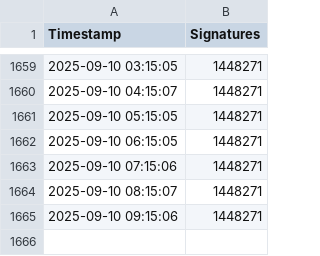
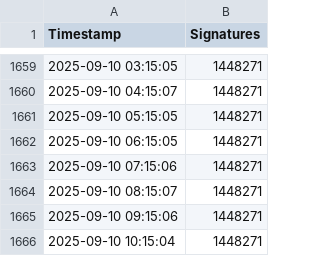
Before and after one commit to Kingofhollows099/Stop-Destroying-Games-Signatures, a CSV file: scrapeSignatures/signatures.csv, drawn as a sheet; only a part is shown, gaps mark what is left out.

```diff
--- a/scrapeSignatures/signatures.csv
+++ b/scrapeSignatures/signatures.csv
@@ -1665 +1665,2 @@ Timestamp,Signatures
 2025-09-10 09:15:06,1448271
+2025-09-10 10:15:04,1448271
```
Also changed, not shown: 1 other file.
